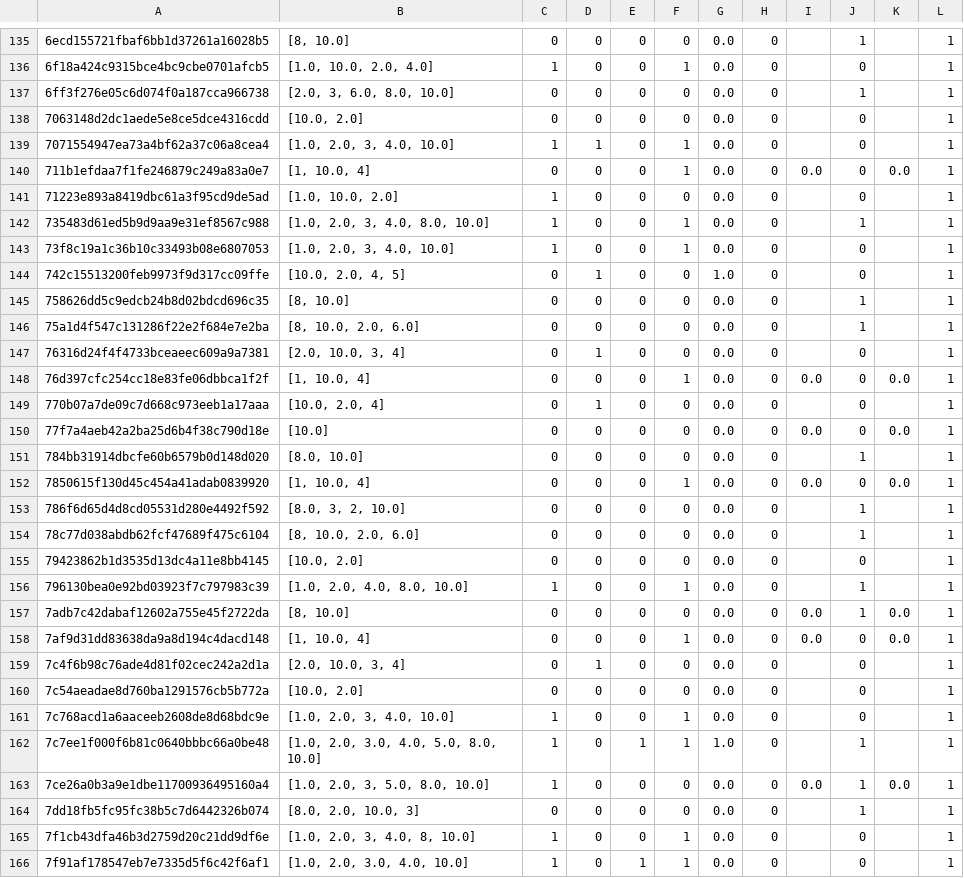
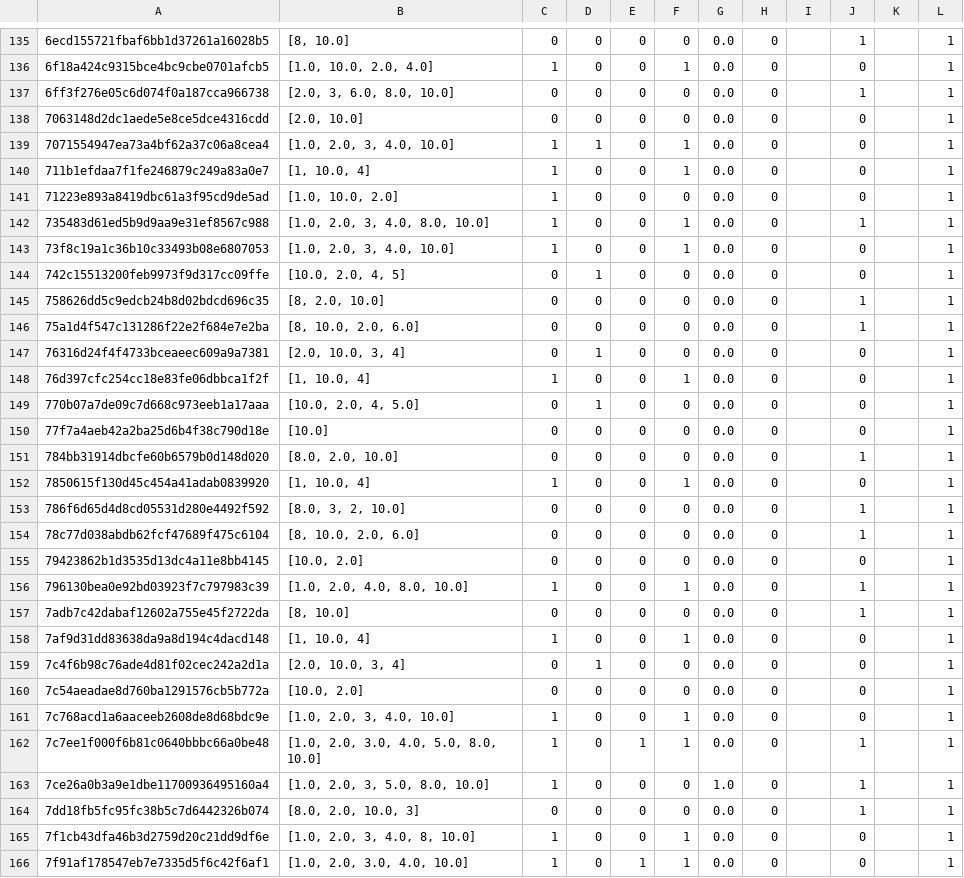
Before and after one commit to MultiTagging/MultiTagging_Refiner_Demo, a CSV file: Results/DASP_Data/SolidiFI/predicted_vote_Threshold.csv, drawn as a sheet; only a part is shown, gaps mark what is left out; the diff covers the shown part only; the diff names each change by its address in the sheet, - before the commit and + after, or states it on an @@ line.

```diff
--- a/Results/DASP_Data/SolidiFI/predicted_vote_Threshold.csv
+++ b/Results/DASP_Data/SolidiFI/predicted_vote_Threshold.csv
-B138: [10.0, 2.0]
+B138: [2.0, 10.0]
-C140: 0
+C140: 1
-I140: 0.0
+I140: (empty)
-K140: 0.0
+K140: (empty)
-G144: 1.0
+G144: 0.0
-B145: [8, 10.0]
+B145: [8, 2.0, 10.0]
-C148: 0
+C148: 1
-I148: 0.0
+I148: (empty)
-K148: 0.0
+K148: (empty)
-B149: [10.0, 2.0, 4]
+B149: [10.0, 2.0, 4, 5.0]
-I150: 0.0
+I150: (empty)
-K150: 0.0
+K150: (empty)
-B151: [8.0, 10.0]
+B151: [8.0, 2.0, 10.0]
-C152: 0
+C152: 1
-I152: 0.0
+I152: (empty)
-K152: 0.0
+K152: (empty)
-I157:I158: 0.0
+I157:I158: (empty)
-K157:K158: 0.0
+K157:K158: (empty)
-C158: 0
+C158: 1
-G162: 1.0
+G162: 0.0
-G163: 0.0
+G163: 1.0
-I163: 0.0
+I163: (empty)
-K163: 0.0
+K163: (empty)
```
Also changed, not shown: 169 edited cells elsewhere in this file, Results/DASP_Data/SBcurated/actual.csv, Results/DASP_Data/SolidiFI/predicted_vote_AtLeastOne.csv, 29 other files.
